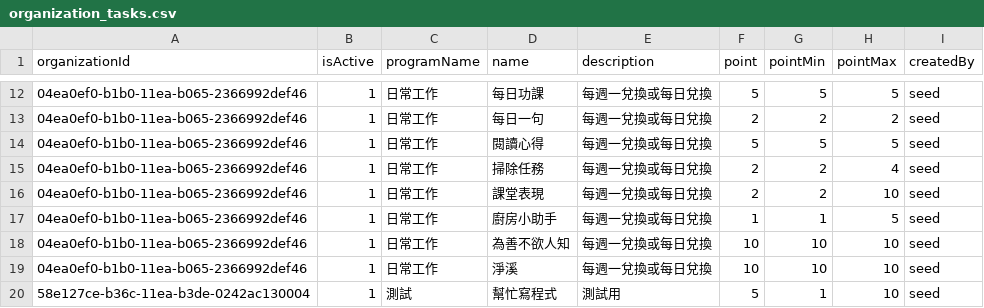
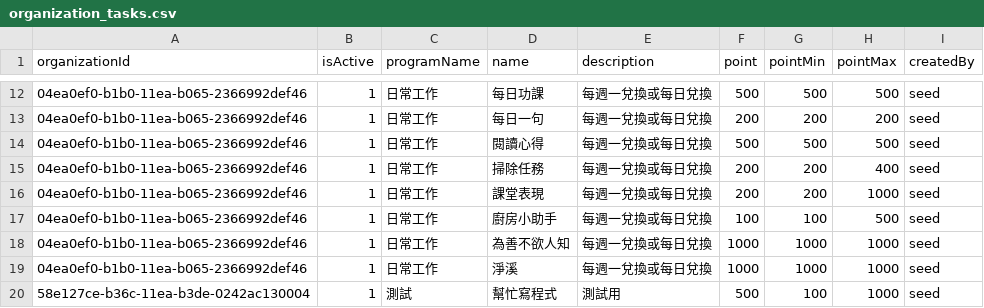
Before and after one commit to chunyenHuang/piggy-bank-of-happiness, a CSV file: data/seed-for-testing/source/organization_tasks.csv, drawn as a sheet; only a part is shown, gaps mark what is left out; the diff covers the shown part only.

```diff
--- a/data/seed-for-testing/source/organization_tasks.csv
+++ b/data/seed-for-testing/source/organization_tasks.csv
@@ -12,9 +12,9 @@
-04ea0ef0-b1b0-11ea-b065-2366992def46,1,日常工作,每日功課,每週一兌換或每日兌換,5,5,5,seed
-04ea0ef0-b1b0-11ea-b065-2366992def46,1,日常工作,每日一句,每週一兌換或每日兌換,2,2,2,seed
-04ea0ef0-b1b0-11ea-b065-2366992def46,1,日常工作,閱讀心得,每週一兌換或每日兌換,5,5,5,seed
-04ea0ef0-b1b0-11ea-b065-2366992def46,1,日常工作,掃除任務,每週一兌換或每日兌換,2,2,4,seed
-04ea0ef0-b1b0-11ea-b065-2366992def46,1,日常工作,課堂表現,每週一兌換或每日兌換,2,2,10,seed
-04ea0ef0-b1b0-11ea-b065-2366992def46,1,日常工作,廚房小助手,每週一兌換或每日兌換,1,1,5,seed
-04ea0ef0-b1b0-11ea-b065-2366992def46,1,日常工作,為善不欲人知,每週一兌換或每日兌換,10,10,10,seed
-04ea0ef0-b1b0-11ea-b065-2366992def46,1,日常工作,淨溪,每週一兌換或每日兌換,10,10,10,seed
-58e127ce-b36c-11ea-b3de-0242ac130004,1,測試,幫忙寫程式,測試用,5,1,10,seed
+04ea0ef0-b1b0-11ea-b065-2366992def46,1,日常工作,每日功課,每週一兌換或每日兌換,500,500,500,seed
+04ea0ef0-b1b0-11ea-b065-2366992def46,1,日常工作,每日一句,每週一兌換或每日兌換,200,200,200,seed
+04ea0ef0-b1b0-11ea-b065-2366992def46,1,日常工作,閱讀心得,每週一兌換或每日兌換,500,500,500,seed
+04ea0ef0-b1b0-11ea-b065-2366992def46,1,日常工作,掃除任務,每週一兌換或每日兌換,200,200,400,seed
+04ea0ef0-b1b0-11ea-b065-2366992def46,1,日常工作,課堂表現,每週一兌換或每日兌換,200,200,1000,seed
+04ea0ef0-b1b0-11ea-b065-2366992def46,1,日常工作,廚房小助手,每週一兌換或每日兌換,100,100,500,seed
+04ea0ef0-b1b0-11ea-b065-2366992def46,1,日常工作,為善不欲人知,每週一兌換或每日兌換,1000,1000,1000,seed
+04ea0ef0-b1b0-11ea-b065-2366992def46,1,日常工作,淨溪,每週一兌換或每日兌換,1000,1000,1000,seed
+58e127ce-b36c-11ea-b3de-0242ac130004,1,測試,幫忙寫程式,測試用,500,100,1000,seed
```
Also changed, not shown: 30 edited cells elsewhere in this file, data/seed-for-testing/source/organization_users.csv, 27 other files.
